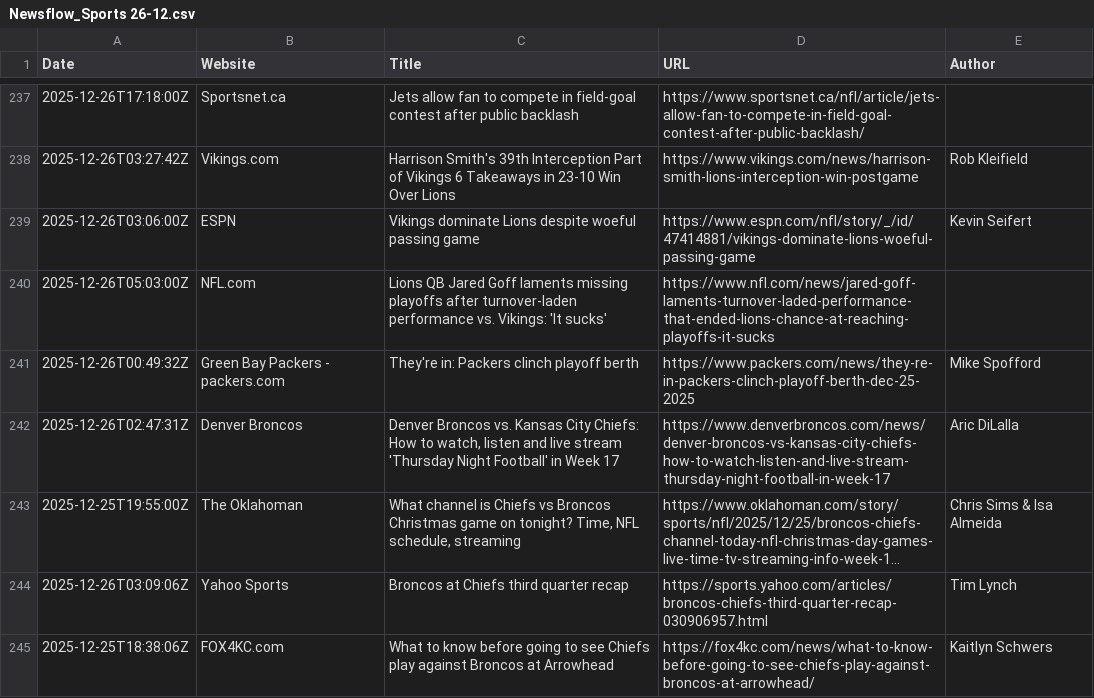
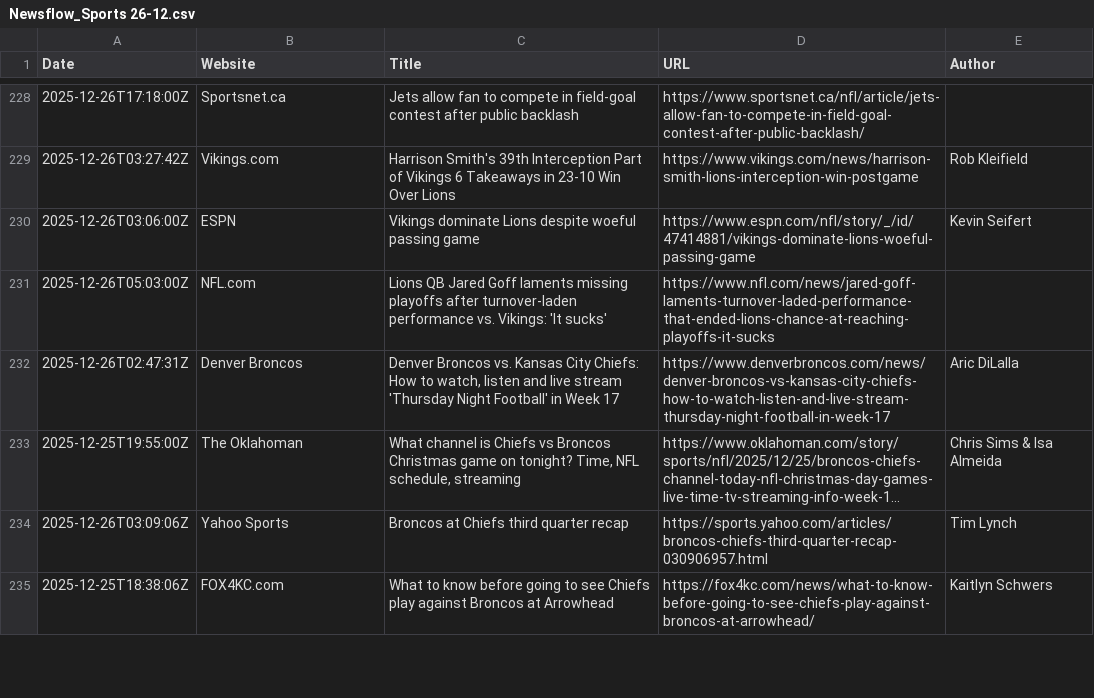
Before and after one commit to iZafarAhmed/News, a CSV file: Newsflow_Sports 26-12.csv, drawn as a sheet; only a part is shown, gaps mark what is left out; long unchanged cells end in …; the diff covers the shown part only.

```diff
--- a/Newsflow_Sports 26-12.csv
+++ b/Newsflow_Sports 26-12.csv
@@ -240,3 +231,2 @@ Date,Website,Title,URL,Author
 2025-12-26T05:03:00Z,NFL.com,Lions QB Jared Goff laments missing playoffs after turnover-laden performance vs. Vikings: 'It sucks',https://www.nfl.com/news/jared-goff-laments-turnover-laded-performance-that-ended-lions-chance-at-reaching-playoffs-it-sucks,
-2025-12-26T00:49:32Z,Green Bay Packers - packers.com,They're in: Packers clinch playoff berth,https://www.packers.com/news/they-re-in-packers-clinch-playoff-berth-dec-25-2025,Mike Spofford
 2025-12-26T02:47:31Z,Denver Broncos,"Denver Broncos vs. Kansas City Chiefs: How to watch, listen and live stream 'Thursday Night Football' in Week 17",https://www.denverbroncos.com/news/denver-broncos-vs-kansas-city-chiefs-how-to-watch-listen-and-live-stream-thursday-night-football-in-week-17,Aric DiLalla
```
Also changed, not shown: 12 removed rows elsewhere in this file.
